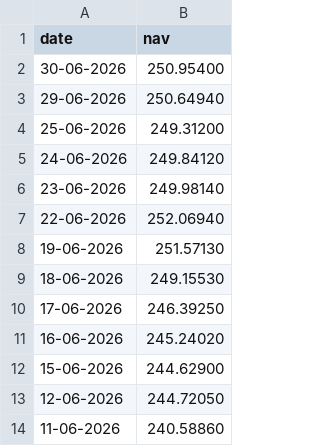
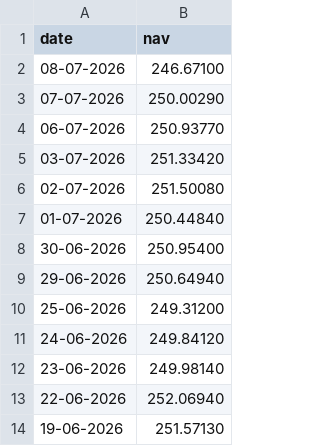
Before and after one commit to ashuuuu7/Mutual_Fund_Analytics, a CSV file: data/raw/kotak_bluechip_nav.csv, drawn as a sheet; only a part is shown; the shorter side is filled out with more unchanged rows.

```diff
--- a/data/raw/kotak_bluechip_nav.csv
+++ b/data/raw/kotak_bluechip_nav.csv
@@ -1,2 +1,8 @@
 date,nav
+08-07-2026,246.67100
+07-07-2026,250.00290
+06-07-2026,250.93770
+03-07-2026,251.33420
+02-07-2026,251.50080
+01-07-2026,250.44840
 30-06-2026,250.95400
```
Also changed, not shown: data/raw/axis_bluechip_nav.csv, data/raw/icici_bluechip_nav.csv, 5 other files.
